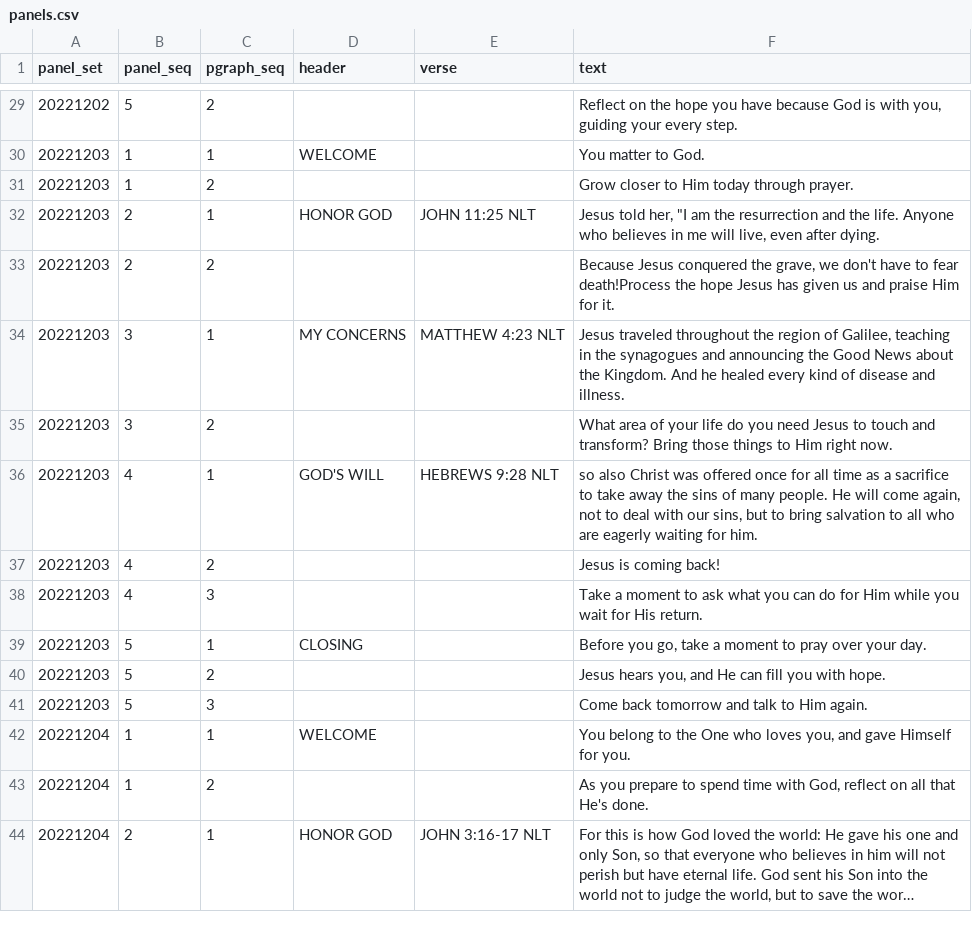
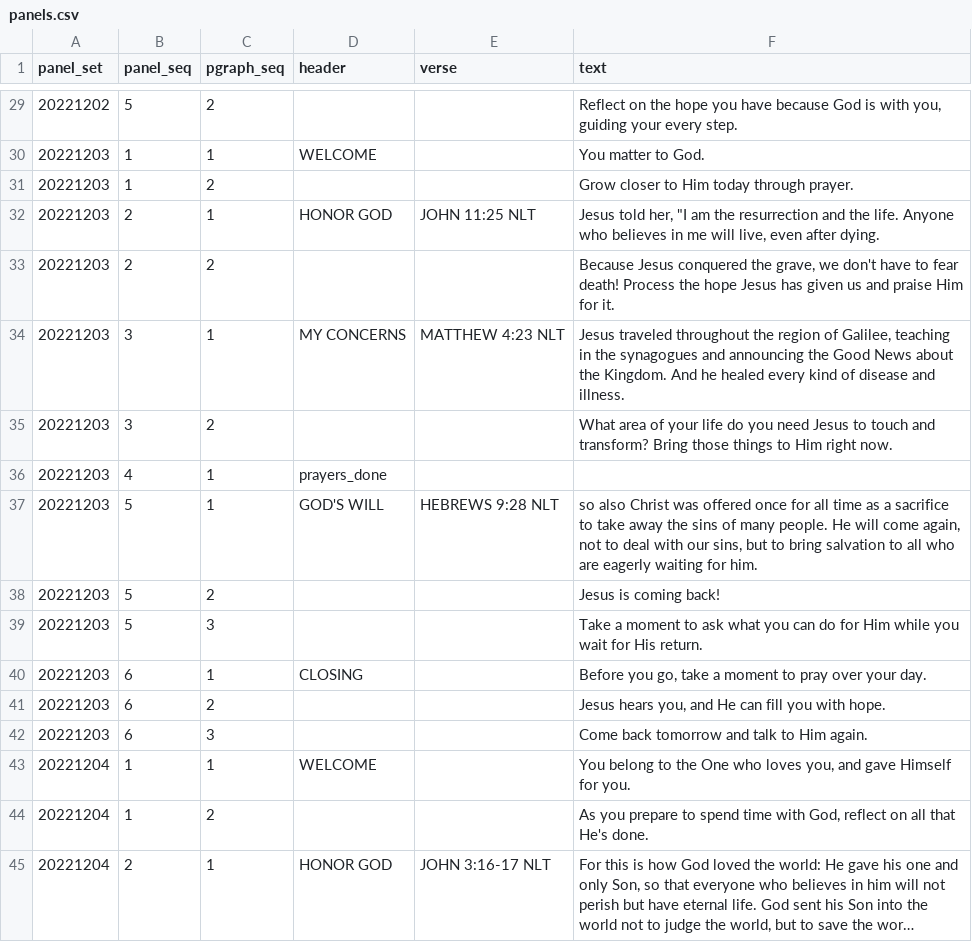
Before and after one commit to joscthomas/my_prayers, a CSV file: src/panels.csv, drawn as a sheet; only a part is shown, gaps mark what is left out; long unchanged cells end in …; addresses are those after the commit; the diff names each change by its address in the sheet, - before the commit and + after, or states it on an @@ line.

```diff
--- a/src/panels.csv
+++ b/src/panels.csv
-F33 (text): …to fear death!Process the hope…
+F33 (text): …to fear death! Process the hope…
+row 36: 20221203 | 4 | 1 | prayers_done
-B37:B39 (panel_seq): 4
+B37:B39 (panel_seq): 5
-B40:B42 (panel_seq): 5
+B40:B42 (panel_seq): 6
```
Also changed, not shown: 13 other files.
